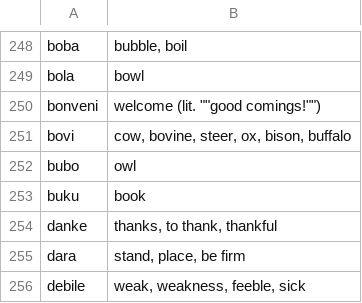
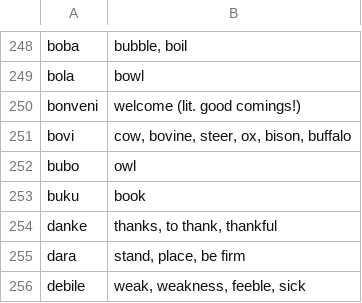
Before and after one commit to gurujation/ijunta, a CSV file: docs/dict/dict.csv, drawn as a sheet; only a part is shown, gaps mark what is left out.

Commit message:
Update dict.csv

```diff
--- a/docs/dict/dict.csv
+++ b/docs/dict/dict.csv
@@ -249,3 +249,3 @@ boba	bubble, boil
 bola	bowl
-bonveni	welcome (lit. ""good comings!"")
+bonveni	welcome (lit. good comings!)
 bovi	cow, bovine, steer, ox, bison, buffalo
```
